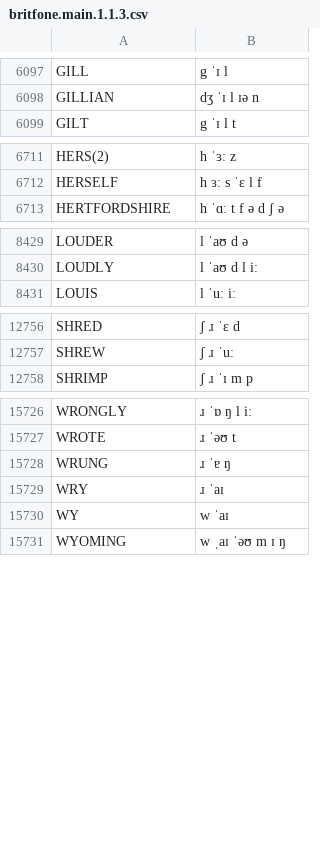
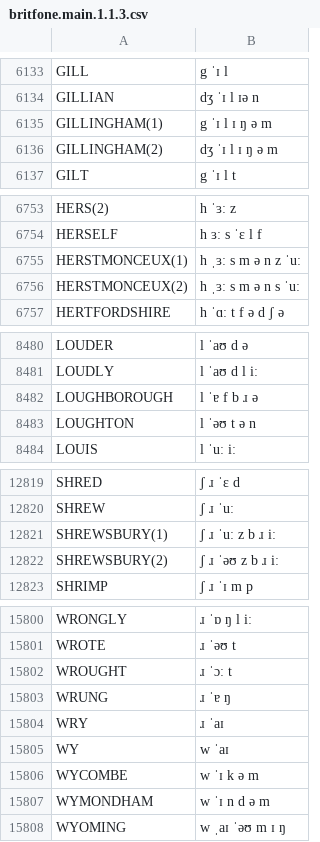
Before and after one commit to JoseLlarena/Britfone, a CSV file: britfone.main.1.1.3.csv, drawn as a sheet; only a part is shown, gaps mark what is left out; the diff covers the shown part only.

```diff
--- a/britfone.main.1.1.3.csv
+++ b/britfone.main.1.1.3.csv
@@ -6098,2 +6134,4 @@ GILL, g ˈɪ l
 GILLIAN, dʒ ˈɪ l ɪə n
+GILLINGHAM(1), g ˈɪ l ɪ ŋ ə m
+GILLINGHAM(2), dʒ ˈɪ l ɪ ŋ ə m
 GILT, g ˈɪ l t
@@ -6712,2 +6754,4 @@ HERS(2), h ˈɜː z
 HERSELF, h ɜː s ˈɛ l f
+HERSTMONCEUX(1), h ˌɜː s m ə n z ˈuː
+HERSTMONCEUX(2), h ˌɜː s m ə n s ˈuː
 HERTFORDSHIRE, h ˈɑː t f ə d ʃ ə
@@ -8430,2 +8481,4 @@ LOUDER, l ˈaʊ d ə
 LOUDLY, l ˈaʊ d l iː
+LOUGHBOROUGH, l ˈɐ f b ɹ ə
+LOUGHTON, l ˈəʊ t ə n
 LOUIS, l ˈuː iː
@@ -12757,2 +12820,4 @@ SHRED, ʃ ɹ ˈɛ d
 SHREW, ʃ ɹ ˈuː
+SHREWSBURY(1), ʃ ɹ ˈuː z b ɹ iː
+SHREWSBURY(2), ʃ ɹ ˈəʊ z b ɹ iː
 SHRIMP, ʃ ɹ ˈɪ m p
@@ -15727,2 +15801,3 @@ WRONGLY, ɹ ˈɒ ŋ l iː
 WROTE, ɹ ˈəʊ t
+WROUGHT, ɹ ˈɔː t
 WRUNG, ɹ ˈɐ ŋ
@@ -15730,2 +15805,4 @@ WRY, ɹ ˈaɪ
 WY, w ˈaɪ
+WYCOMBE, w ˈɪ k ə m
+WYMONDHAM, w ˈɪ n d ə m
 WYOMING, w ˌaɪ ˈəʊ m ɪ ŋ
```
Also changed, not shown: 66 added rows and 1 edited cell elsewhere in this file.
